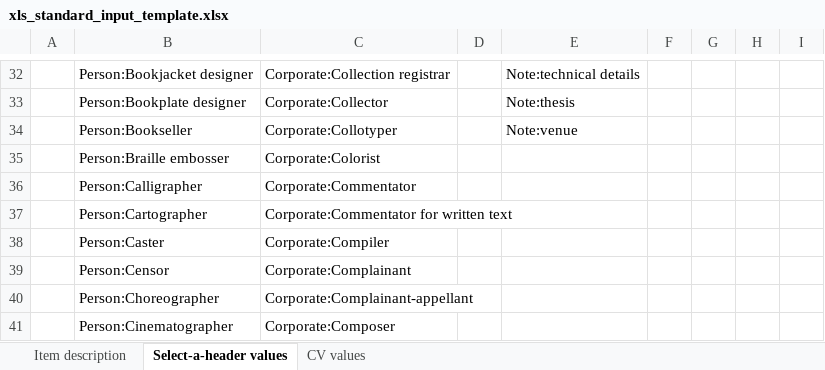
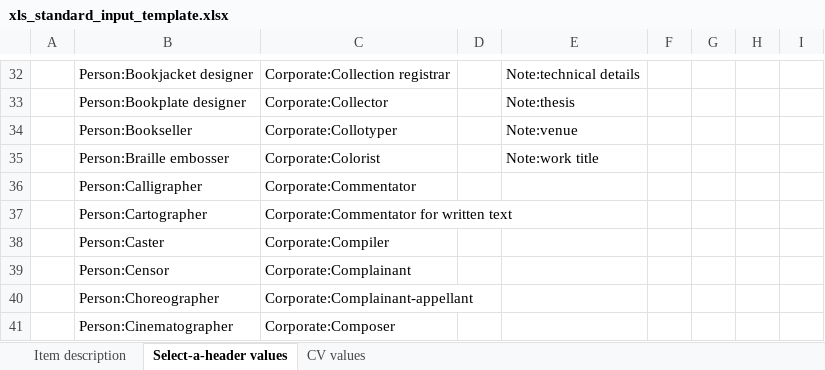
Before and after one commit to ucsdlib/damsmanager, an Excel workbook: WebContent/files/xls_standard_input_template.xlsx, sheet Select-a-header values, drawn as a sheet; only a part is shown, gaps mark what is left out; values as stored, in another font and other column widths than the file's, no borders; the diff names each change by its address in the sheet, - before the commit and + after, or states it on an @@ line.

Commit message:
Fixes #138 - Updated MARC CSV mapping for multiple roles and new note types.

```diff
--- a/WebContent/files/xls_standard_input_template.xlsx (sheet Select-a-header values)
+++ b/WebContent/files/xls_standard_input_template.xlsx (sheet Select-a-header values)
-E35: (empty)
+E35: Note:work title
```
Also changed, not shown: 1 other file.
